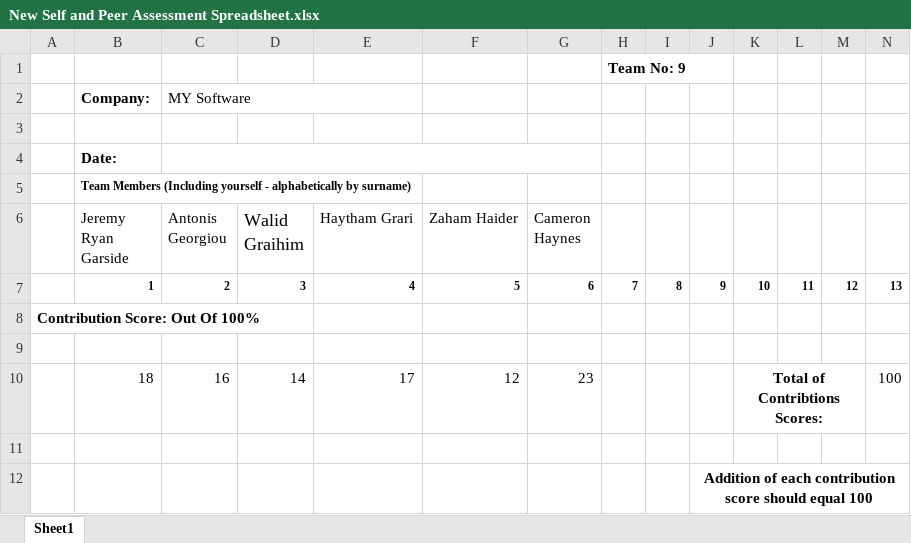
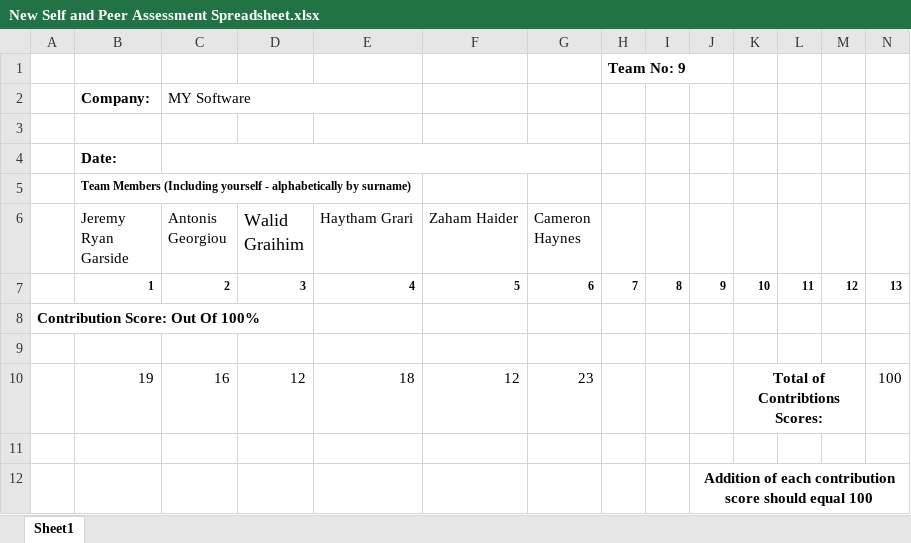
Before and after one commit to CamH04/Enterprise-Project-Group-9, an Excel workbook: A8 - Self and Peer Assessment /New Self and Peer Assessment Spreadsheet.xlsx, sheet Sheet1, drawn as a sheet; values as stored, in another font and other column widths than the file's, no borders; the diff names each change by its address in the sheet, - before the commit and + after, or states it on an @@ line.

```diff
--- a/A8 - Self and Peer Assessment /New Self and Peer Assessment Spreadsheet.xlsx (sheet Sheet1)
+++ b/A8 - Self and Peer Assessment /New Self and Peer Assessment Spreadsheet.xlsx (sheet Sheet1)
-B10 (Jeremy Ryan Garside): 18
+B10 (Jeremy Ryan Garside): 19
-D10 (Walid Graihim): 14
+D10 (Walid Graihim): 12
-E10 (Haytham Grari): 17
+E10 (Haytham Grari): 18
```
Also changed, not shown: 21 other files.
